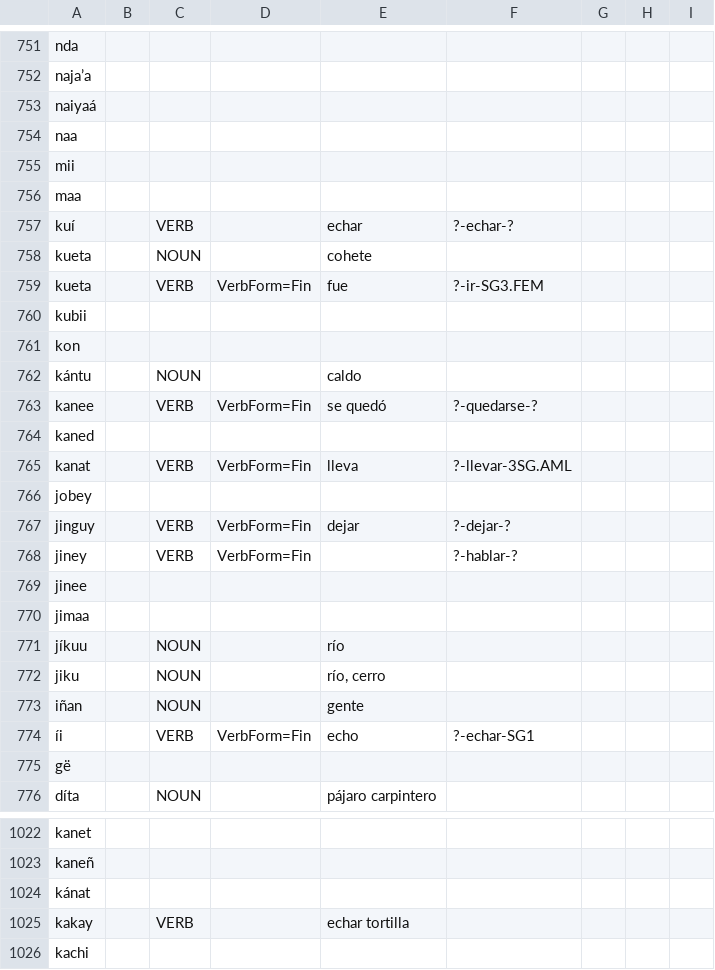
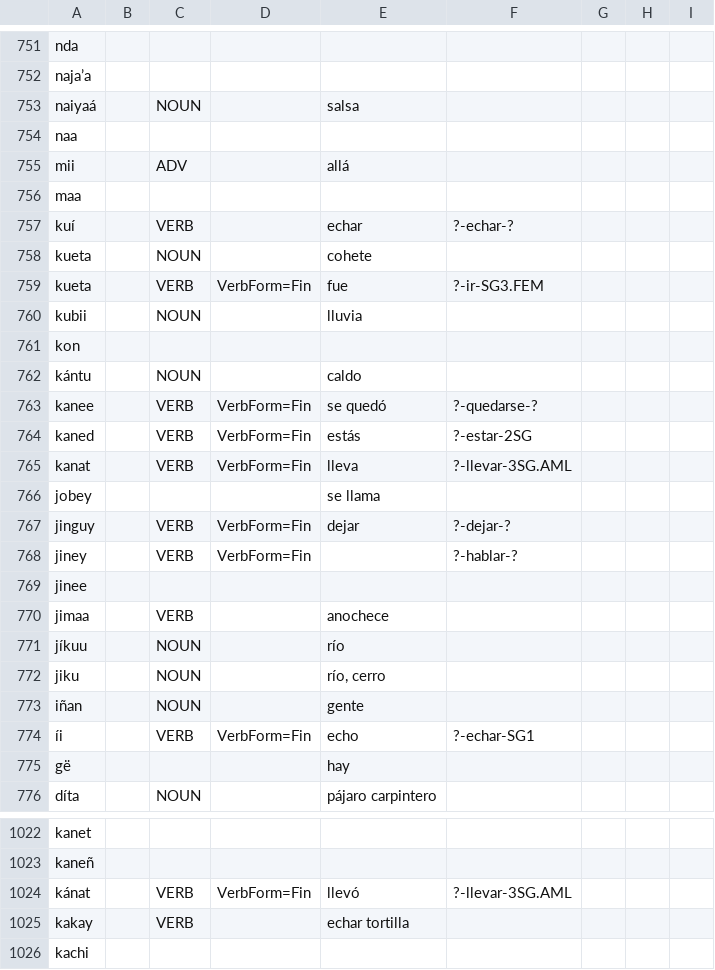
Before and after one commit to apertium/apertium-cux, a TSV file: corpora/authors/lexicon.tsv, drawn as a sheet; only a part is shown, gaps mark what is left out; the diff covers the shown part only.

```diff
--- a/corpora/authors/lexicon.tsv
+++ b/corpora/authors/lexicon.tsv
@@ -752,5 +752,5 @@ nda
 najaʼa								
-naiyaá								
+naiyaá		NOUN		salsa				
 naa								
-mii								
+mii		ADV		allá				
 maa								
@@ -759,3 +759,3 @@ kueta		NOUN		cohete
 kueta		VERB	VerbForm=Fin	fue	?-ir-SG3.FEM			
-kubii								
+kubii		NOUN		lluvia				
 kon								
@@ -763,5 +763,5 @@ kántu		NOUN		caldo
 kanee		VERB	VerbForm=Fin	se quedó	?-quedarse-?			
-kaned								
+kaned		VERB	VerbForm=Fin	estás	?-estar-2SG			
 kanat		VERB	VerbForm=Fin	lleva	?-llevar-3SG.AML			
-jobey								
+jobey				se llama				
 jinguy		VERB	VerbForm=Fin	dejar	?-dejar-?			
@@ -769,3 +769,3 @@ jiney		VERB	VerbForm=Fin		?-hablar-?
 jinee								
-jimaa								
+jimaa		VERB		anochece				
 jíkuu		NOUN		río				
@@ -774,3 +774,3 @@ iñan		NOUN		gente
 íi		VERB	VerbForm=Fin	echo	?-echar-SG1			
-gë								
+gë				hay				
 díta		NOUN		pájaro carpintero				
@@ -1023,3 +1023,3 @@ kanet
 kaneñ								
-kánat								
+kánat		VERB	VerbForm=Fin	llevó	?-llevar-3SG.AML			
 kakay		VERB		echar tortilla				
```
Also changed, not shown: 3 edited cells elsewhere in this file, corpora/authors/corrections.tsv, corpora/authors/lilia.tsv.
